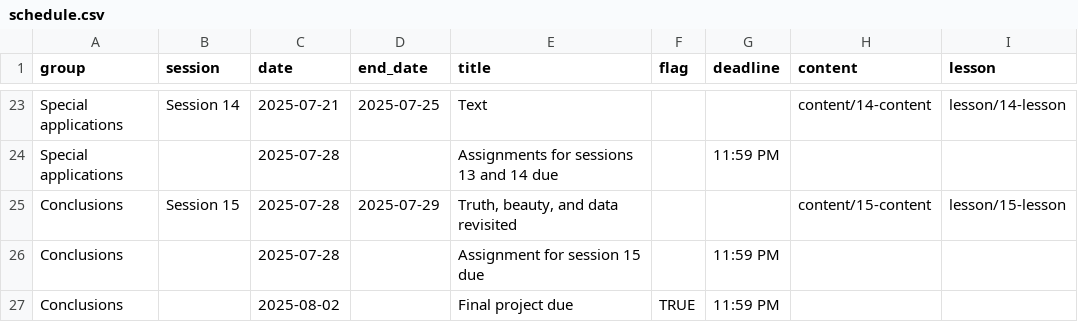
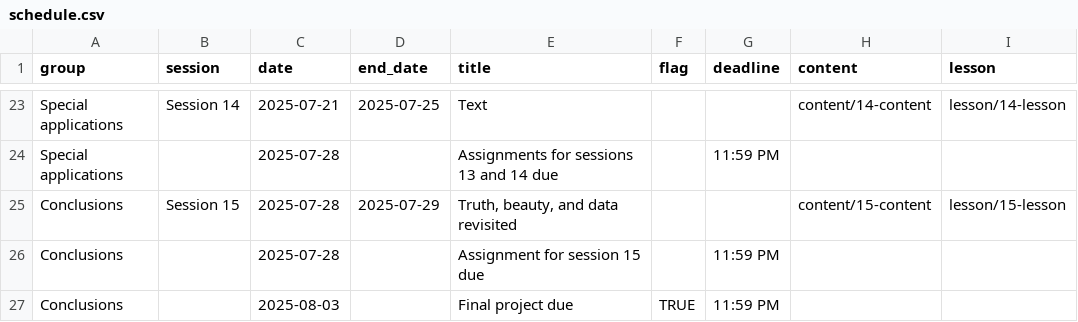
Before and after one commit to andrewheiss/datavizs25.classes.andrewheiss.com, a CSV file: data/schedule.csv, drawn as a sheet; only a part is shown, gaps mark what is left out; the diff names each change by its address in the sheet, - before the commit and + after, or states it on an @@ line.

Commit message:
Update schedule

```diff
--- a/data/schedule.csv
+++ b/data/schedule.csv
-C27 (date): 2025-08-02
+C27 (date): 2025-08-03
```
Also changed, not shown: 1 other file.
